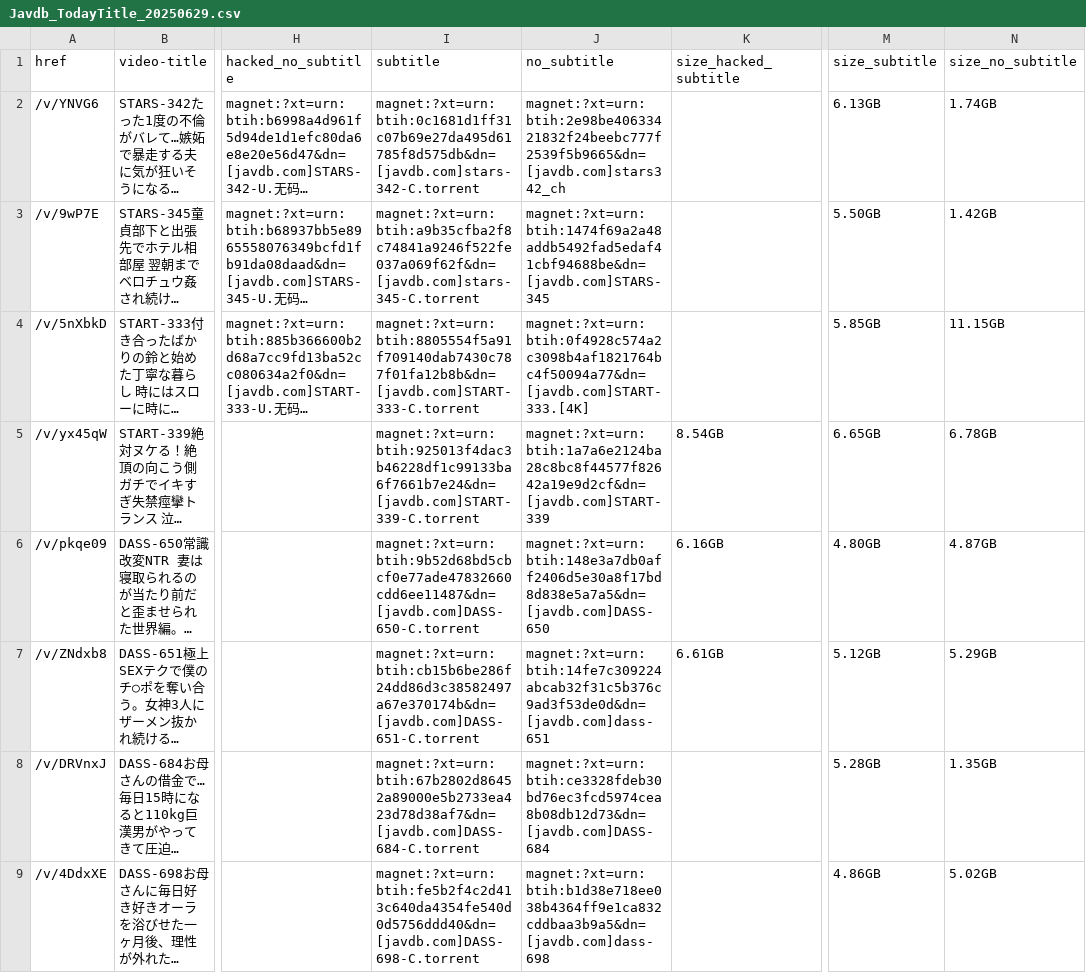
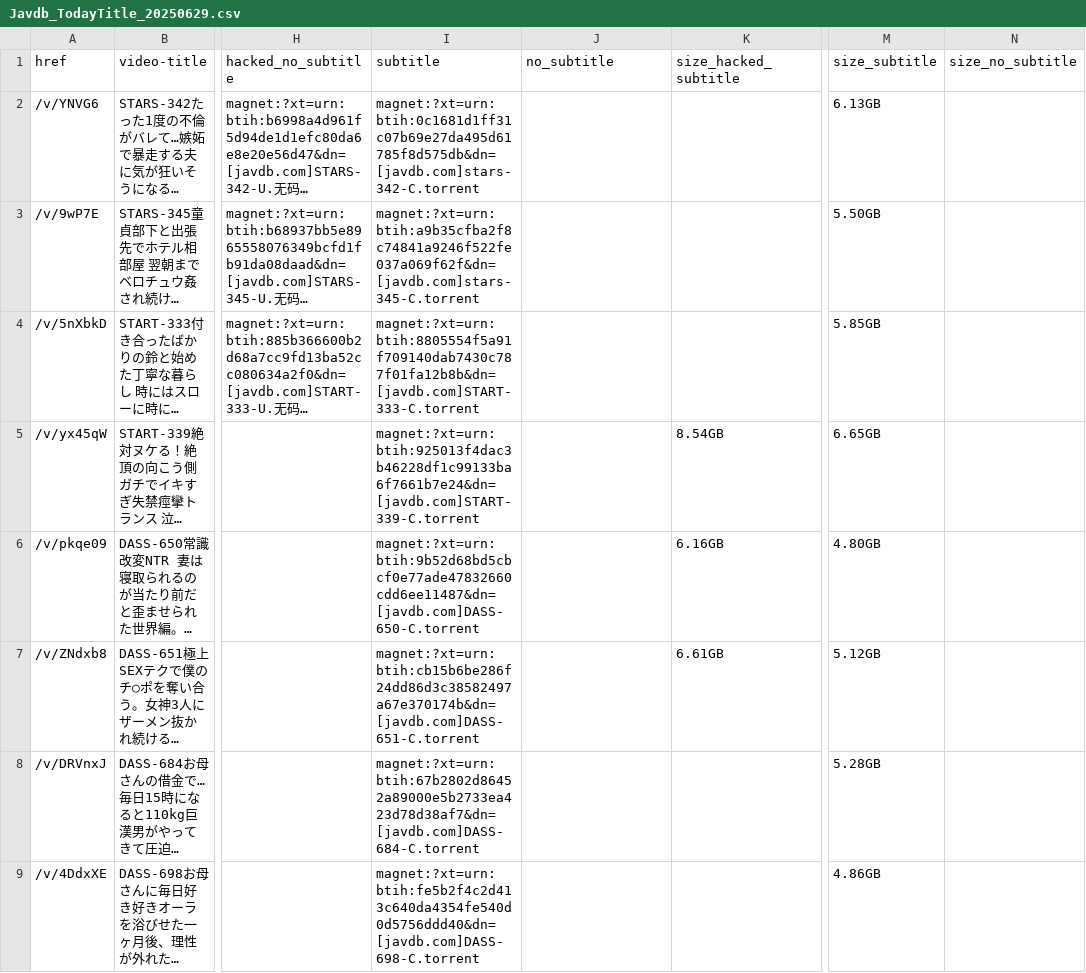
Before and after one commit to TongWu/JAVDB_AutoSpider, a CSV file: Daily Report/Javdb_TodayTitle_20250629.csv, drawn as a sheet; only a part is shown, gaps mark what is left out; long unchanged cells end in …; the diff covers the shown part only; the diff names each change by its address in the sheet, - before the commit and + after, or states it on an @@ line.

```diff
--- a/Daily Report/Javdb_TodayTitle_20250629.csv
+++ b/Daily Report/Javdb_TodayTitle_20250629.csv
-J2 (no_subtitle): magnet:?xt=urn:btih:2e98be40633421832f24beebc777f2539f5b9665&dn=[javdb.com]stars342_ch
+J2 (no_subtitle): (empty)
-N2 (size_no_subtitle): 1.74GB
+N2 (size_no_subtitle): (empty)
-J3 (no_subtitle): magnet:?xt=urn:btih:1474f69a2a48addb5492fad5edaf41cbf94688be&dn=[javdb.com]STARS-345
+J3 (no_subtitle): (empty)
-N3 (size_no_subtitle): 1.42GB
+N3 (size_no_subtitle): (empty)
-J4 (no_subtitle): magnet:?xt=urn:btih:0f4928c574a2c3098b4af1821764bc4f50094a77&dn=[javdb.com]START-333.[4K]
+J4 (no_subtitle): (empty)
-N4 (size_no_subtitle): 11.15GB
+N4 (size_no_subtitle): (empty)
-J5 (no_subtitle): magnet:?xt=urn:btih:1a7a6e2124ba28c8bc8f44577f82642a19e9d2cf&dn=[javdb.com]START-339
+J5 (no_subtitle): (empty)
-N5 (size_no_subtitle): 6.78GB
+N5 (size_no_subtitle): (empty)
-J6 (no_subtitle): magnet:?xt=urn:btih:148e3a7db0aff2406d5e30a8f17bd8d838e5a7a5&dn=[javdb.com]DASS-650
+J6 (no_subtitle): (empty)
-N6 (size_no_subtitle): 4.87GB
+N6 (size_no_subtitle): (empty)
-J7 (no_subtitle): magnet:?xt=urn:btih:14fe7c309224abcab32f31c5b376c9ad3f53de0d&dn=[javdb.com]dass-651
+J7 (no_subtitle): (empty)
-N7 (size_no_subtitle): 5.29GB
+N7 (size_no_subtitle): (empty)
-J8 (no_subtitle): magnet:?xt=urn:btih:ce3328fdeb30bd76ec3fcd5974cea8b08db12d73&dn=[javdb.com]DASS-684
+J8 (no_subtitle): (empty)
-N8 (size_no_subtitle): 1.35GB
+N8 (size_no_subtitle): (empty)
-J9 (no_subtitle): magnet:?xt=urn:btih:b1d38e718ee038b4364ff9e1ca832cddbaa3b9a5&dn=[javdb.com]dass-698
+J9 (no_subtitle): (empty)
-N9 (size_no_subtitle): 5.02GB
+N9 (size_no_subtitle): (empty)
```
Also changed, not shown: 2 added rows and 90 edited cells elsewhere in this file, Daily Report/parsed_movies_history.csv, 2 other files.
